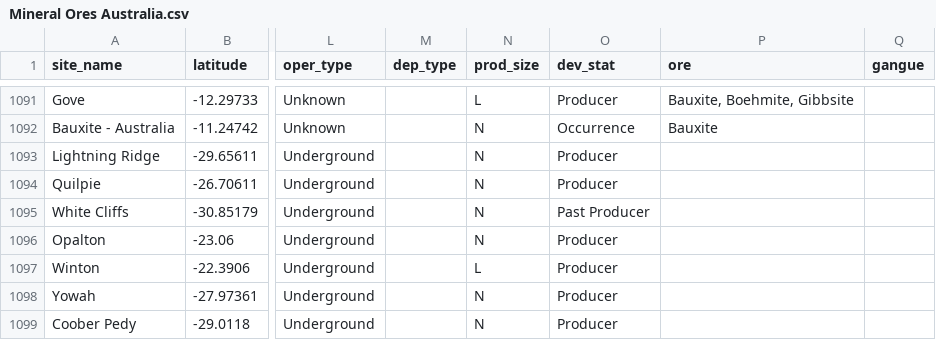
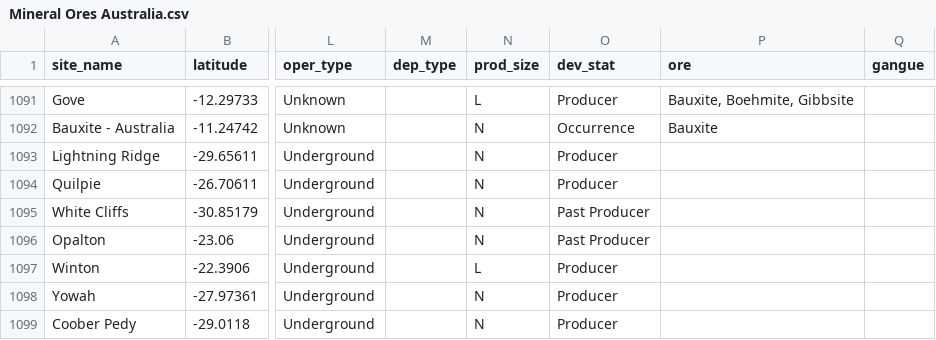
Before and after one commit to bwee0001/FIT3179Vis2, a CSV file: data/Mineral Ores Australia.csv, drawn as a sheet; only a part is shown, gaps mark what is left out; the diff names each change by its address in the sheet, - before the commit and + after, or states it on an @@ line.

```diff
--- a/data/Mineral Ores Australia.csv
+++ b/data/Mineral Ores Australia.csv
-O1096 (dev_stat): Producer
+O1096 (dev_stat): Past Producer
```
Also changed, not shown: 1 other file.
